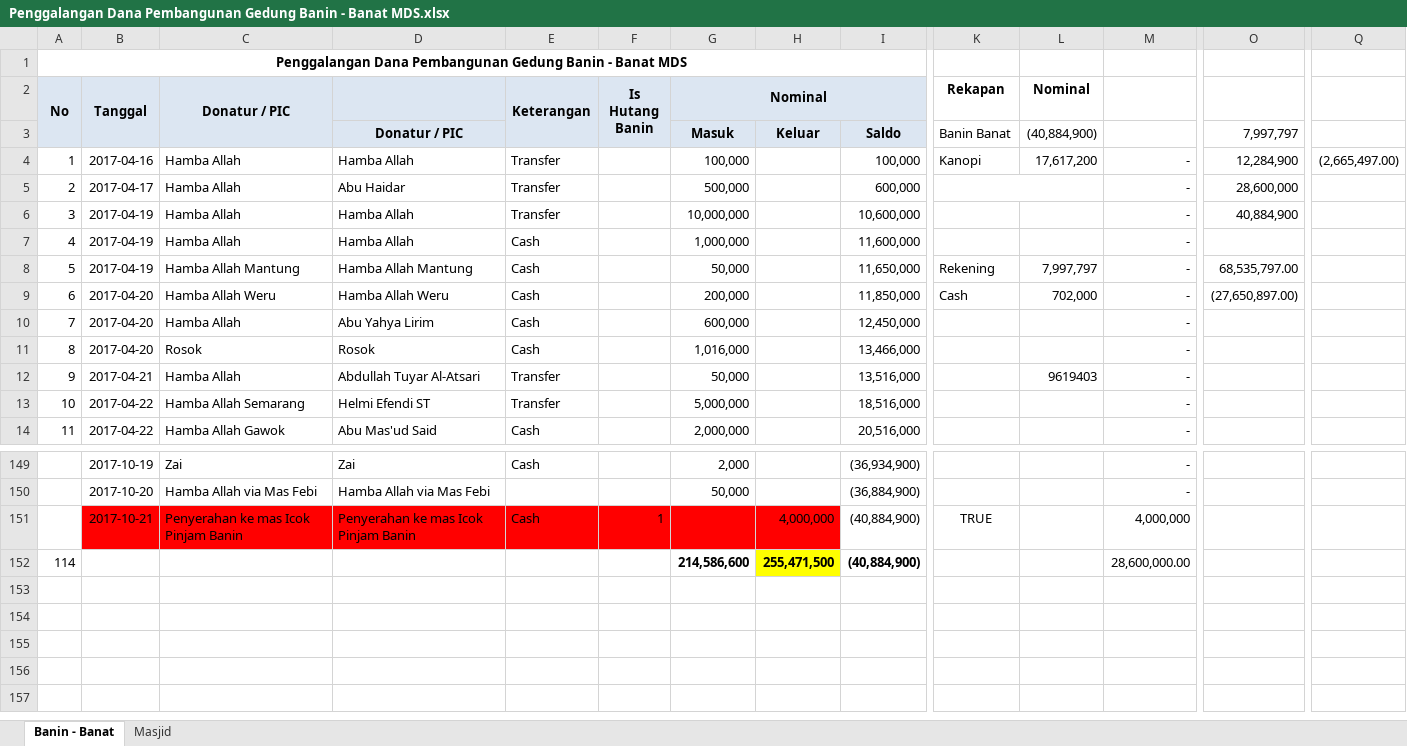
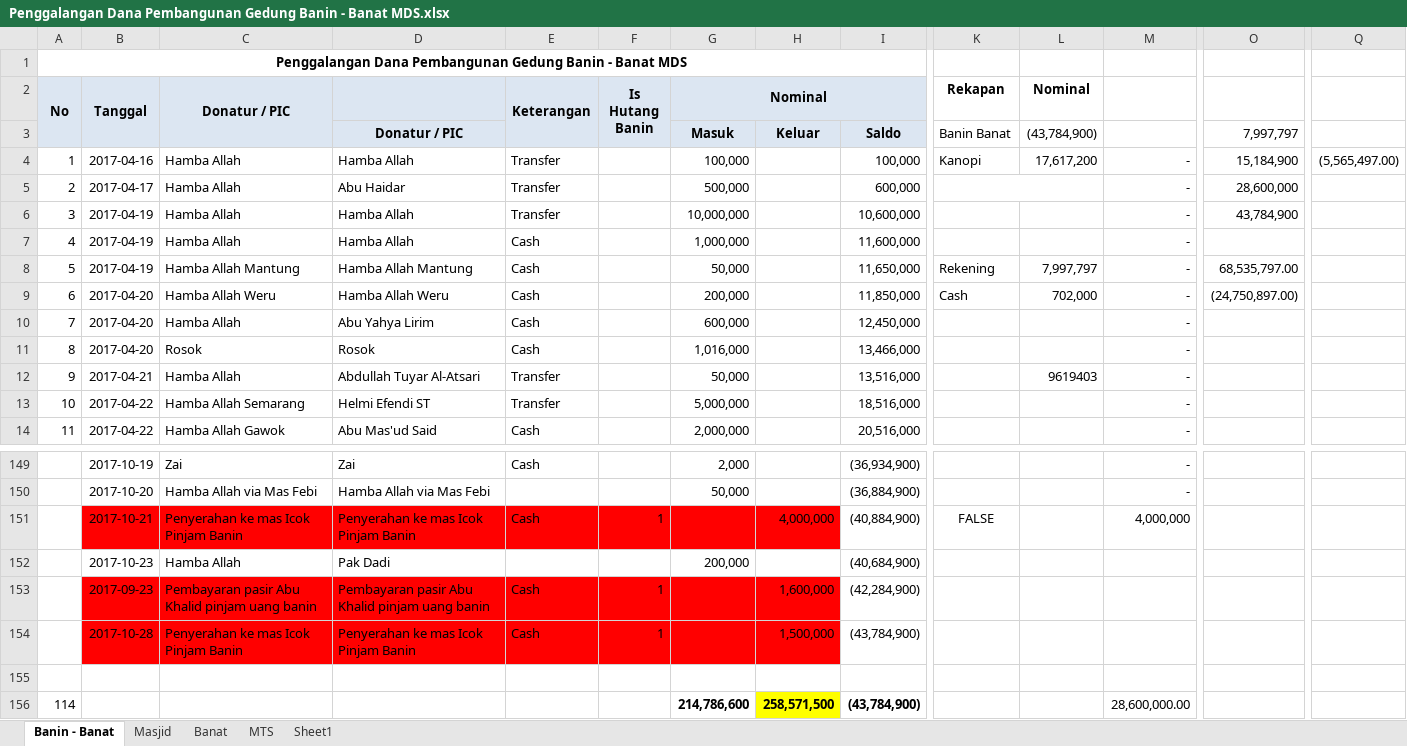
Before and after one commit to bagusprasojo/mds, an Excel workbook: Penggalangan Dana Pembangunan Gedung Banin - Banat MDS.xlsx, sheet Banin - Banat, drawn as a sheet; only a part is shown, gaps mark what is left out; values as stored, in another font and other column widths than the file's, no borders; addresses are those after the commit; rows hold the shown columns only; the diff names each change by its address in the sheet, - before the commit and + after, or states it on an @@ line.

```diff
--- a/Penggalangan Dana Pembangunan Gedung Banin - Banat MDS.xlsx (sheet Banin - Banat)
+++ b/Penggalangan Dana Pembangunan Gedung Banin - Banat MDS.xlsx (sheet Banin - Banat)
+sheet tab: Banat
+sheet tab: MTS
+sheet tab: Sheet1
-L3 (Nominal): (40,884,900)
+L3 (Nominal): (43,784,900)
-O4: 12,284,900
+O4: 15,184,900
-Q4: (2,665,497.00)
+Q4: (5,565,497.00)
-O6: 40,884,900
+O6: 43,784,900
-O9: (27,650,897.00)
+O9: (24,750,897.00)
-K151 (Rekapan): TRUE
+K151 (Rekapan): FALSE
+row 152:  | 2017-10-23 | Hamba Allah | Pak Dadi |  |  | 200,000 |  | (40,684,900)
+row 153:  | 2017-09-23 | Pembayaran pasir Abu Khalid pinjam uang banin | Pembayaran pasir Abu Khalid pinjam uang banin | Cash | 1 |  | 1,600,000 | (42,284,900)
+row 154:  | 2017-10-28 | Penyerahan ke mas Icok Pinjam Banin | Penyerahan ke mas Icok Pinjam Banin | Cash | 1 |  | 1,500,000 | (43,784,900)
-row 155: 114 |  |  |  |  |  | 214,586,600 | 255,471,500 | (40,884,900) |  |  | 28,600,000.00
+row 155: (empty)
-H155 fill: #FFFF00
+H155 fill: none
+row 156: 114 |  |  |  |  |  | 214,786,600 | 258,571,500 | (43,784,900) |  |  | 28,600,000.00
```
Also changed, not shown: sheet Masjid, formulas that keep their value, 2 other files.
